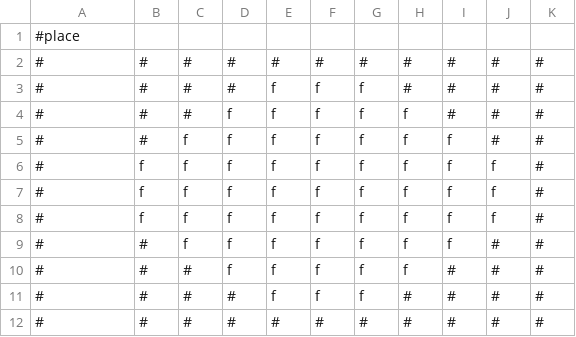
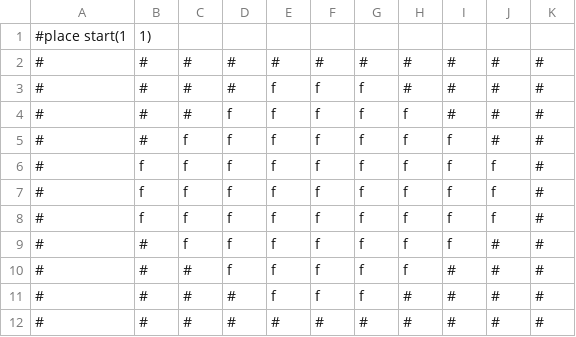
Before and after one commit to Hrothen/dorfCAD, a CSV file: testblueprint-place.csv, drawn as a sheet; removed rows and columns are numbered as before the commit, all else as after; the diff names each change by its address in the sheet, - before the commit and + after, or states it on an @@ line.

```diff
--- a/testblueprint-place.csv
+++ b/testblueprint-place.csv
-row 1: #place
+row 1: #place start(1 | 1)
```
Also changed, not shown: testblueprint-build.csv, testblueprint-dig.csv, 2 other files.
